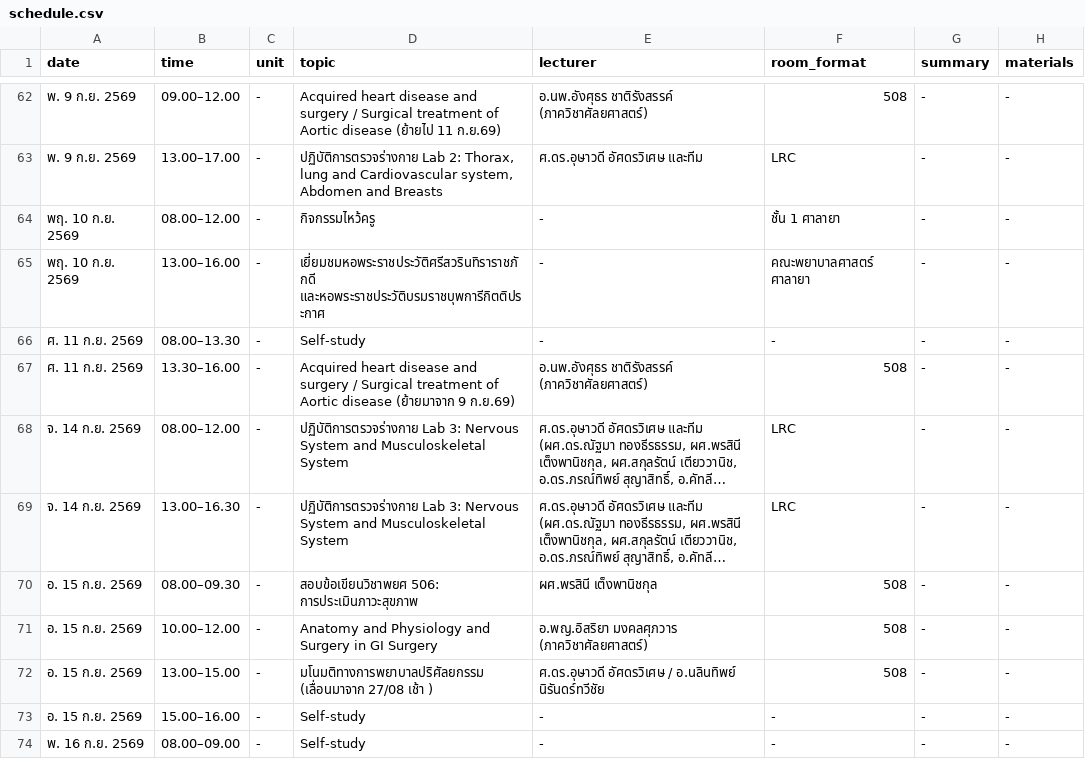
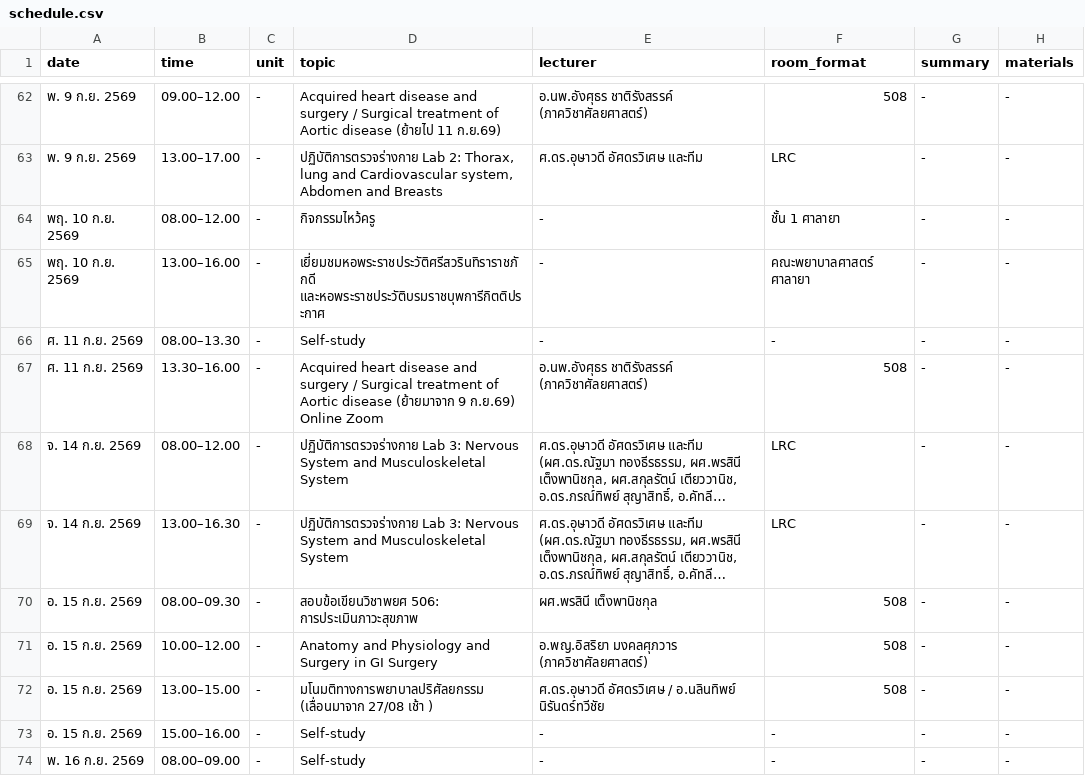
Before and after one commit to kttwatt/schedule-html, a CSV file: schedule.csv, drawn as a sheet; only a part is shown, gaps mark what is left out; long unchanged cells end in …; the diff names each change by its address in the sheet, - before the commit and + after, or states it on an @@ line.

Commit message:
11 ก.ย.: ต่อท้ายคาบ 13.30-16.00 เป็น Online Zoom

```diff
--- a/schedule.csv
+++ b/schedule.csv
-D67 (topic): …9 ก.ย.69)
+D67 (topic): …9 ก.ย.69) Online Zoom
```
Also changed, not shown: 2 other files.
